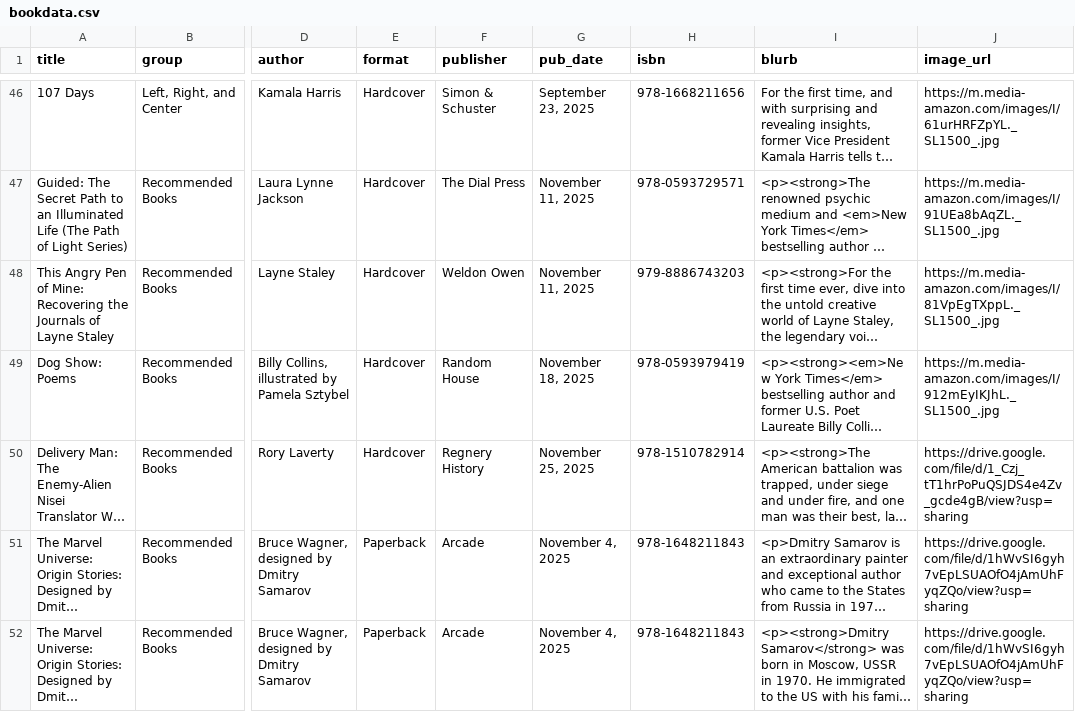
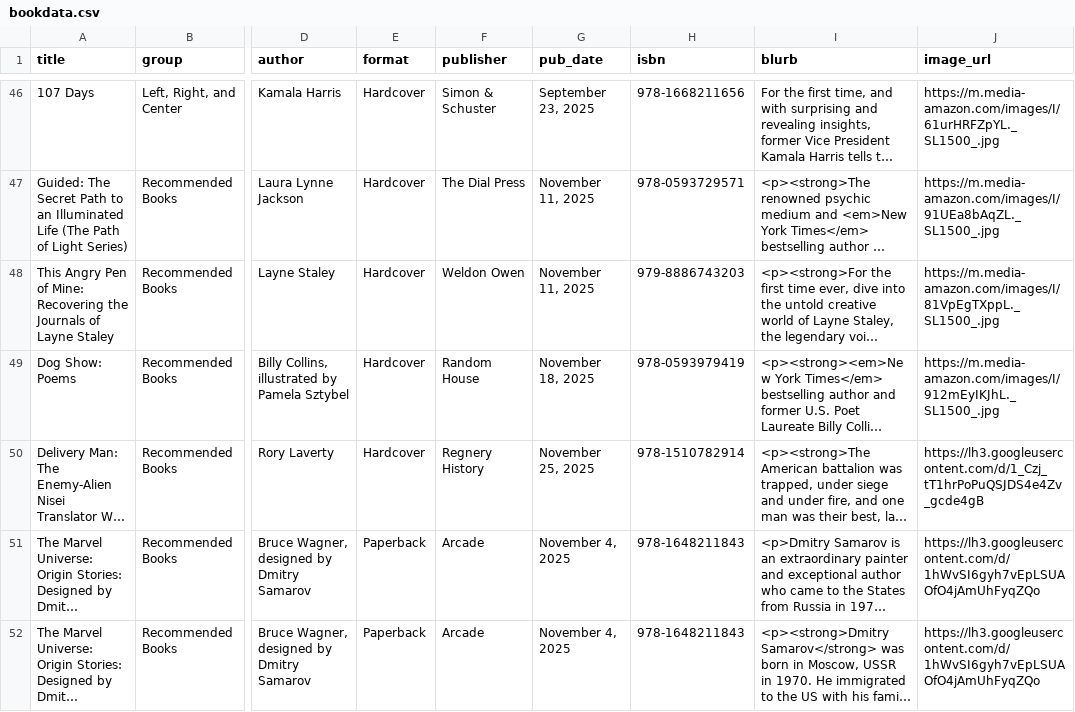
Before and after one commit to Baltimore-Sun/book-lists, a CSV file: bookdata.csv, drawn as a sheet; only a part is shown, gaps mark what is left out; long unchanged cells end in …; the diff names each change by its address in the sheet, - before the commit and + after, or states it on an @@ line.

Commit message:
Add files via upload

```diff
--- a/bookdata.csv
+++ b/bookdata.csv
-J50 (image_url): https://drive.google.com/file/d/1_Czj_tT1hrPoPuQSJDS4e4Zv_gcde4gB/view?usp=sharing
+J50 (image_url): https://lh3.googleusercontent.com/d/1_Czj_tT1hrPoPuQSJDS4e4Zv_gcde4gB
-J51:J52 (image_url): https://drive.google.com/file/d/1hWvSI6gyh7vEpLSUAOfO4jAmUhFyqZQo/view?usp=sharing
+J51:J52 (image_url): https://lh3.googleusercontent.com/d/1hWvSI6gyh7vEpLSUAOfO4jAmUhFyqZQo
```
